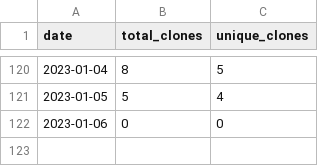
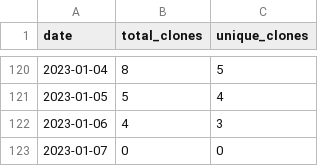
Before and after one commit to MatthewBentz/Comp5970, a CSV file: .traffic/clones.csv, drawn as a sheet; only a part is shown, gaps mark what is left out.

Commit message:
Updating repository traffic graph

```diff
--- a/.traffic/clones.csv
+++ b/.traffic/clones.csv
@@ -121,2 +121,3 @@ date,total_clones,unique_clones
 2023-01-05,5,4
-2023-01-06,0,0
+2023-01-06,4,3
+2023-01-07,0,0
```
Also changed, not shown: .traffic/views.csv, 3 other files.
